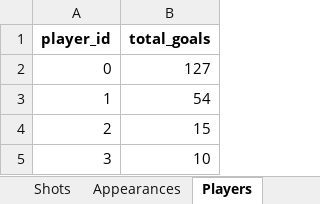
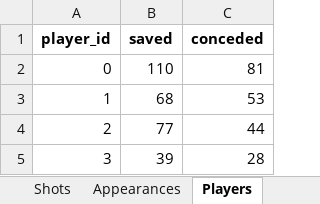
Before and after one commit to mingosmingos/synthetic-goalkeeping-data, an Excel workbook: output.xlsx, sheet Players, drawn as a sheet; values as stored, in another font and other column widths than the file's, no borders; removed rows and columns are numbered as before the commit, all else as after; the diff names each change by its address in the sheet, - before the commit and + after, or states it on an @@ line.

```diff
--- a/output.xlsx (sheet Players)
+++ b/output.xlsx (sheet Players)
-column B (total_goals), rows 2-5: 127 | 54 | 15 | 10
+column B (saved), rows 2-5: 110 | 68 | 77 | 39
+column C (conceded), rows 2-5: 81 | 53 | 44 | 28
```
Also changed, not shown: sheet Shots, sheet Appearances, sheet Matches, other sheet tabs, 2 other files.
